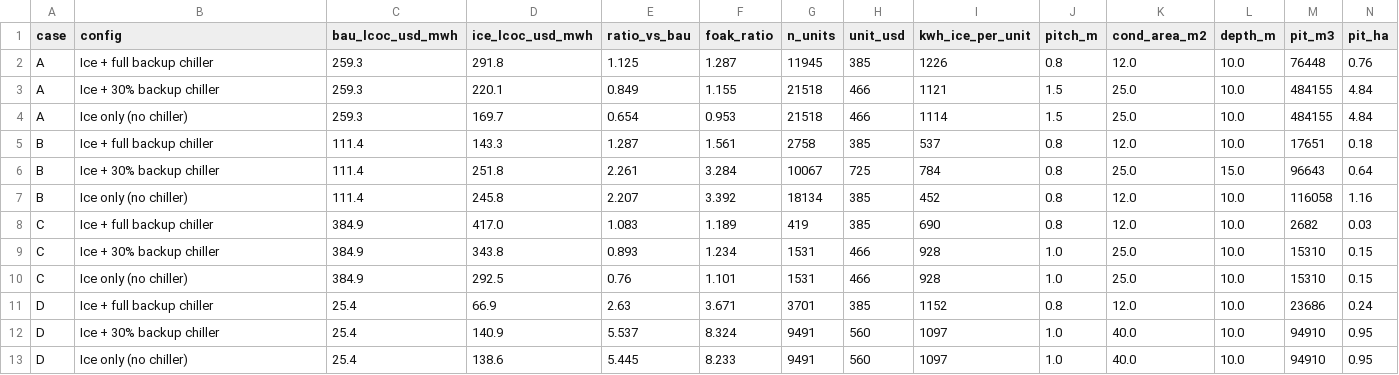
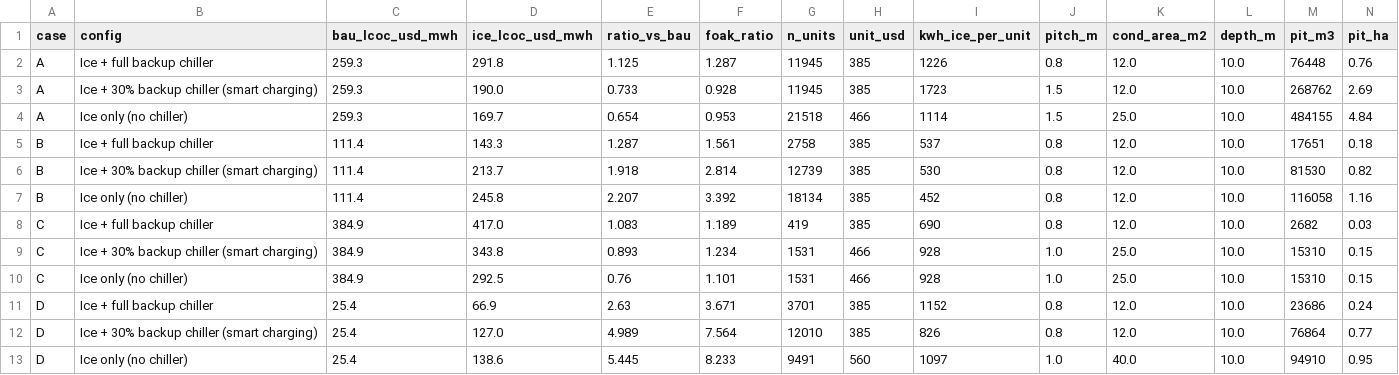
Before and after one commit to mallorysnowden/Thermosyphon-Moonshot, a CSV file: icebank_tea/outputs/summary.csv, drawn as a sheet; only a part is shown; removed rows and columns are numbered as before the commit, all else as after; rows hold the shown columns only; the diff names each change by its address in the sheet, - before the commit and + after, or states it on an @@ line.

```diff
--- a/icebank_tea/outputs/summary.csv
+++ b/icebank_tea/outputs/summary.csv
-row 3: A | Ice + 30% backup chiller | 259.3 | 220.1 | 0.849 | 1.155 | 21518 | 466 | 1121 | 1.5 | 25.0 | 10.0 | 484155 | 4.84
+row 3: A | Ice + 30% backup chiller (smart charging) | 259.3 | 190.0 | 0.733 | 0.928 | 11945 | 385 | 1723 | 1.5 | 12.0 | 10.0 | 268762 | 2.69
-row 6: B | Ice + 30% backup chiller | 111.4 | 251.8 | 2.261 | 3.284 | 10067 | 725 | 784 | 0.8 | 25.0 | 15.0 | 96643 | 0.64
+row 6: B | Ice + 30% backup chiller (smart charging) | 111.4 | 213.7 | 1.918 | 2.814 | 12739 | 385 | 530 | 0.8 | 12.0 | 10.0 | 81530 | 0.82
-B9 (config): Ice + 30% backup chiller
+B9 (config): Ice + 30% backup chiller (smart charging)
-row 12: D | Ice + 30% backup chiller | 25.4 | 140.9 | 5.537 | 8.324 | 9491 | 560 | 1097 | 1.0 | 40.0 | 10.0 | 94910 | 0.95
+row 12: D | Ice + 30% backup chiller (smart charging) | 25.4 | 127.0 | 4.989 | 7.564 | 12010 | 385 | 826 | 0.8 | 12.0 | 10.0 | 76864 | 0.77
```
Also changed, not shown: 8 other files.
